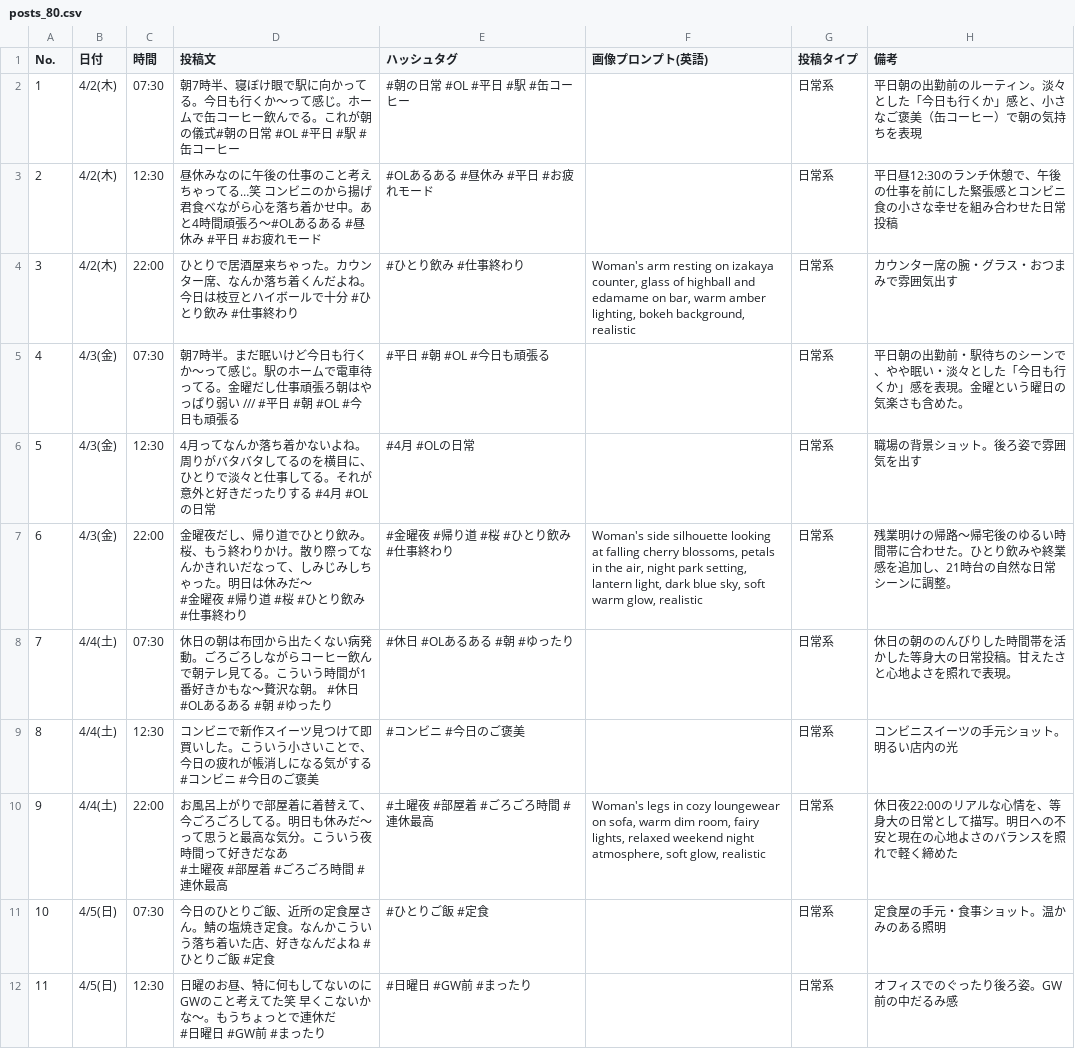
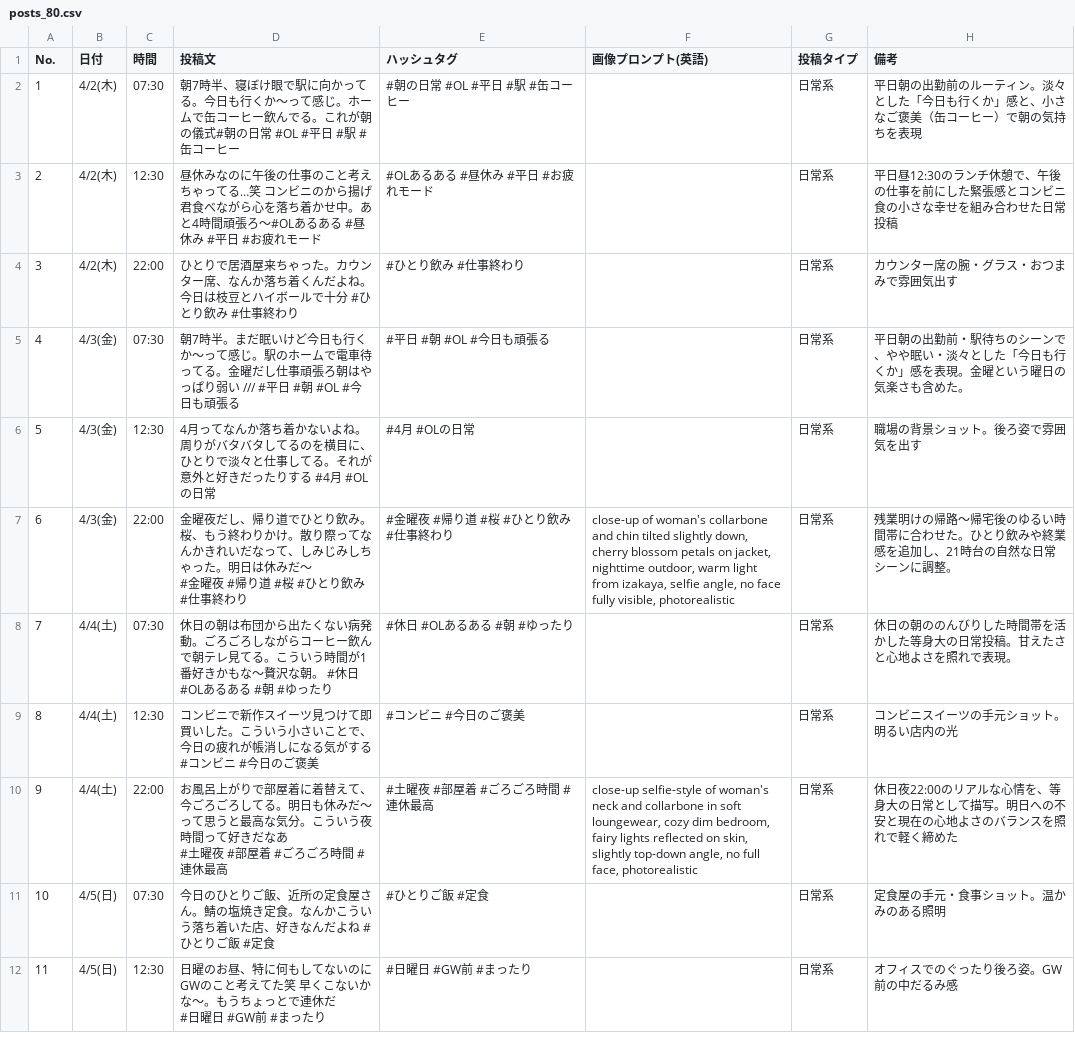
Before and after one commit to shohei21/maki-ops, a CSV file: content/drafts/posts_80.csv, drawn as a sheet; only a part is shown; the diff covers the shown part only.

```diff
--- a/content/drafts/posts_80.csv
+++ b/content/drafts/posts_80.csv
@@ -3,13 +3,13 @@ No.,日付,時間,投稿文,ハッシュタグ,画像プロンプト(英語),投
 2,4/2(木),12:30,昼休みなのに午後の仕事のこと考えちゃってる…笑 コンビニのから揚げ君食べながら心を落ち着かせ中。あと4時間頑張ろ〜#OLあるある #昼休み #平日 #お疲れモード,#OLあるある #昼休み #平日 #お疲れモード,,日常系,平日昼12:30のランチ休憩で、午後の仕事を前にした緊張感とコンビニ食の小さな幸せを組み合わせた日常投稿
-3,4/2(木),22:00,ひとりで居酒屋来ちゃった。カウンター席、なんか落ち着くんだよね。今日は枝豆とハイボールで十分 #ひとり飲み #仕事終わり,#ひとり飲み #仕事終わり,"Woman's arm resting on izakaya counter, glass of highball and edamame on bar, warm amber lighting, bokeh background, realistic",日常系,カウンター席の腕・グラス・おつまみで雰囲気出す
+3,4/2(木),22:00,ひとりで居酒屋来ちゃった。カウンター席、なんか落ち着くんだよね。今日は枝豆とハイボールで十分 #ひとり飲み #仕事終わり,#ひとり飲み #仕事終わり,,日常系,カウンター席の腕・グラス・おつまみで雰囲気出す
 4,4/3(金),07:30,朝7時半。まだ眠いけど今日も行くか〜って感じ。駅のホームで電車待ってる。金曜だし仕事頑張ろ朝はやっぱり弱い /// #平日 #朝 #OL #今日も頑張る,#平日 #朝 #OL #今日も頑張る,,日常系,平日朝の出勤前・駅待ちのシーンで、やや眠い・淡々とした「今日も行くか」感を表現。金曜という曜日の気楽さも含めた。
 5,4/3(金),12:30,4月ってなんか落ち着かないよね。周りがバタバタしてるのを横目に、ひとりで淡々と仕事してる。それが意外と好きだったりする #4月 #OLの日常,#4月 #OLの日常,,日常系,職場の背景ショット。後ろ姿で雰囲気を出す
-6,4/3(金),22:00,"金曜夜だし、帰り道でひとり飲み。桜、もう終わりかけ。散り際ってなんかきれいだなって、しみじみしちゃった。明日は休みだ〜
-
-#金曜夜 #帰り道 #桜 #ひとり飲み #仕事終わり",#金曜夜 #帰り道 #桜 #ひとり飲み #仕事終わり,"Woman's side silhouette looking at falling cherry blossoms, petals in the air, night park setting, lantern light, dark blue sky, soft warm glow, realistic",日常系,残業明けの帰路〜帰宅後のゆるい時間帯に合わせた。ひとり飲みや終業感を追加し、21時台の自然な日常シーンに調整。
+6,4/3(金),22:00,"金曜夜だし、帰り道でひとり飲み。桜、もう終わりかけ。散り際ってなんかきれいだなって、しみじみしちゃった。明日は休みだ〜
+
+#金曜夜 #帰り道 #桜 #ひとり飲み #仕事終わり",#金曜夜 #帰り道 #桜 #ひとり飲み #仕事終わり,"close-up of woman's collarbone and chin tilted slightly down, cherry blossom petals on jacket, nighttime outdoor, warm light from izakaya, selfie angle, no face fully visible, photorealistic",日常系,残業明けの帰路〜帰宅後のゆるい時間帯に合わせた。ひとり飲みや終業感を追加し、21時台の自然な日常シーンに調整。
 7,4/4(土),07:30,休日の朝は布団から出たくない病発動。ごろごろしながらコーヒー飲んで朝テレ見てる。こういう時間が1番好きかもな〜贅沢な朝。 #休日 #OLあるある #朝 #ゆったり,#休日 #OLあるある #朝 #ゆったり,,日常系,休日の朝ののんびりした時間帯を活かした等身大の日常投稿。甘えたさと心地よさを照れで表現。
 8,4/4(土),12:30,コンビニで新作スイーツ見つけて即買いした。こういう小さいことで、今日の疲れが帳消しになる気がする#コンビニ #今日のご褒美,#コンビニ #今日のご褒美,,日常系,コンビニスイーツの手元ショット。明るい店内の光
-9,4/4(土),22:00,"お風呂上がりで部屋着に着替えて、今ごろごろしてる。明日も休みだ〜って思うと最高な気分。こういう夜時間って好きだなあ
-
-#土曜夜 #部屋着 #ごろごろ時間 #連休最高",#土曜夜 #部屋着 #ごろごろ時間 #連休最高,"Woman's legs in cozy loungewear on sofa, warm dim room, fairy lights, relaxed weekend night atmosphere, soft glow, realistic",日常系,休日夜22:00のリアルな心情を、等身大の日常として描写。明日への不安と現在の心地よさのバランスを照れで軽く締めた
+9,4/4(土),22:00,"お風呂上がりで部屋着に着替えて、今ごろごろしてる。明日も休みだ〜って思うと最高な気分。こういう夜時間って好きだなあ
+
+#土曜夜 #部屋着 #ごろごろ時間 #連休最高",#土曜夜 #部屋着 #ごろごろ時間 #連休最高,"close-up selfie-style of woman's neck and collarbone in soft loungewear, cozy dim bedroom, fairy lights reflected on skin, slightly top-down angle, no full face, photorealistic",日常系,休日夜22:00のリアルな心情を、等身大の日常として描写。明日への不安と現在の心地よさのバランスを照れで軽く締めた
 10,4/5(日),07:30,今日のひとりご飯、近所の定食屋さん。鯖の塩焼き定食。なんかこういう落ち着いた店、好きなんだよね #ひとりご飯 #定食,#ひとりご飯 #定食,,日常系,定食屋の手元・食事ショット。温かみのある照明
```
Also changed, not shown: 23 edited cells elsewhere in this file.
